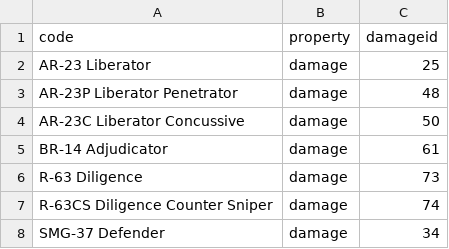
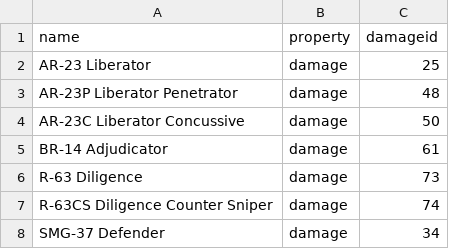
Before and after one commit to zeddidragon/helldivers-calc, a CSV file: data/id-mapping.csv, drawn as a sheet; only a part is shown.

```diff
--- a/data/id-mapping.csv
+++ b/data/id-mapping.csv
@@ -1,2 +1,2 @@
-code,property,damageid
+name,property,damageid
 AR-23 Liberator,damage,25
```
Also changed, not shown: 7 other files.
